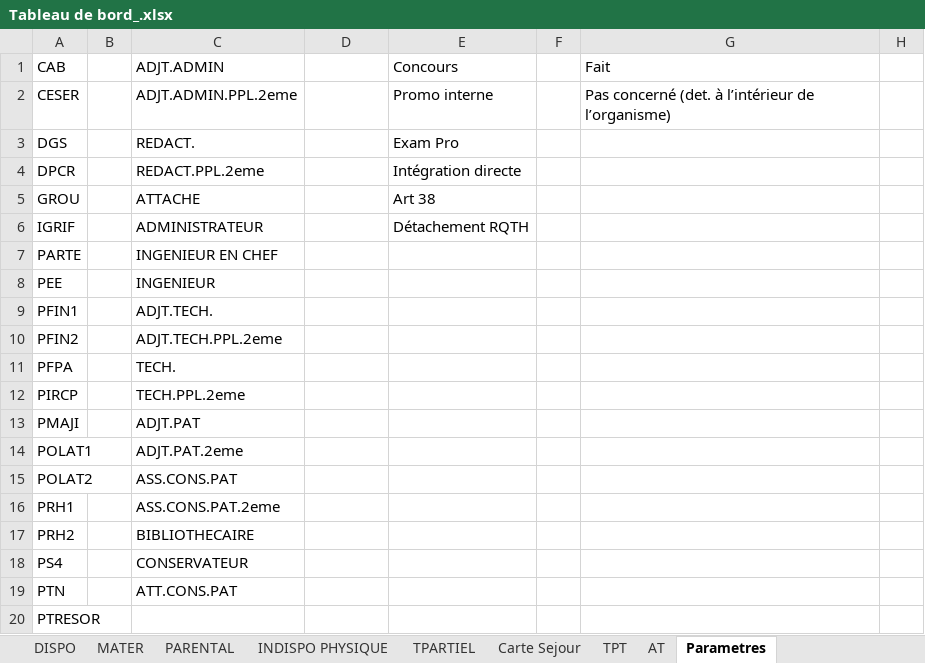
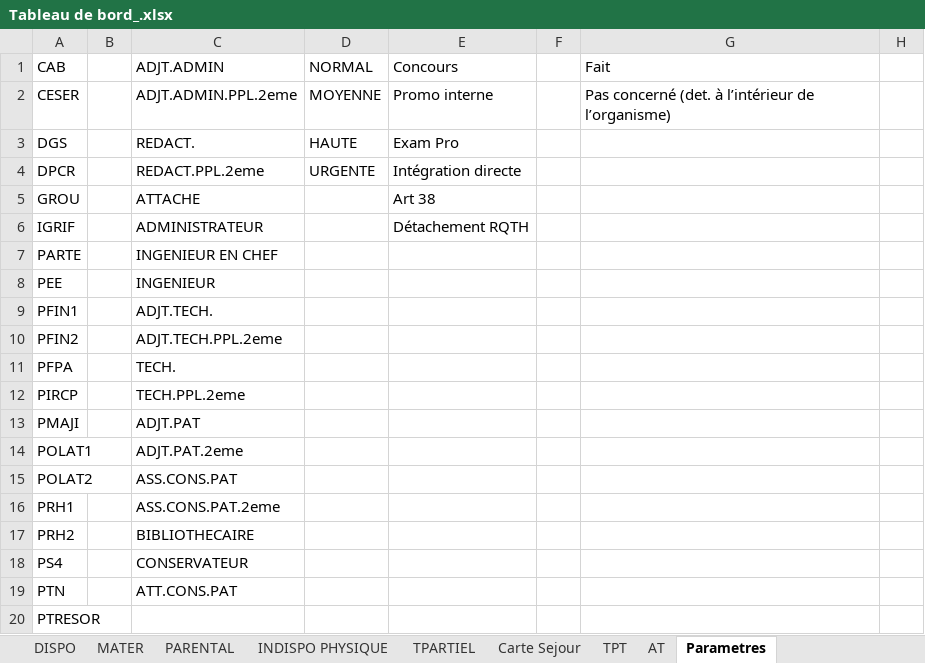
Before and after one commit to albatror/GRH-manager, an Excel workbook: Tableau de bord_.xlsx, sheet Parametres, drawn as a sheet; only a part is shown; values as stored, in another font and other column widths than the file's, no borders; the diff names each change by its address in the sheet, - before the commit and + after, or states it on an @@ line.

```diff
--- a/Tableau de bord_.xlsx (sheet Parametres)
+++ b/Tableau de bord_.xlsx (sheet Parametres)
-D1: (empty)
+D1: NORMAL
-D2 (NORMAL): (empty)
+D2 (NORMAL): MOYENNE
-D3 (NORMAL): (empty)
+D3 (NORMAL): HAUTE
-D4 (NORMAL): (empty)
+D4 (NORMAL): URGENTE
```
Also changed, not shown: sheet DISPO, sheet TPT, sheet EXPERTS, sheet APPRENTIS, sheet PARENTAL, sheet TPARTIEL, 9 more sheets, hidden cells, Modèle cahier de paye_.xlsx.
